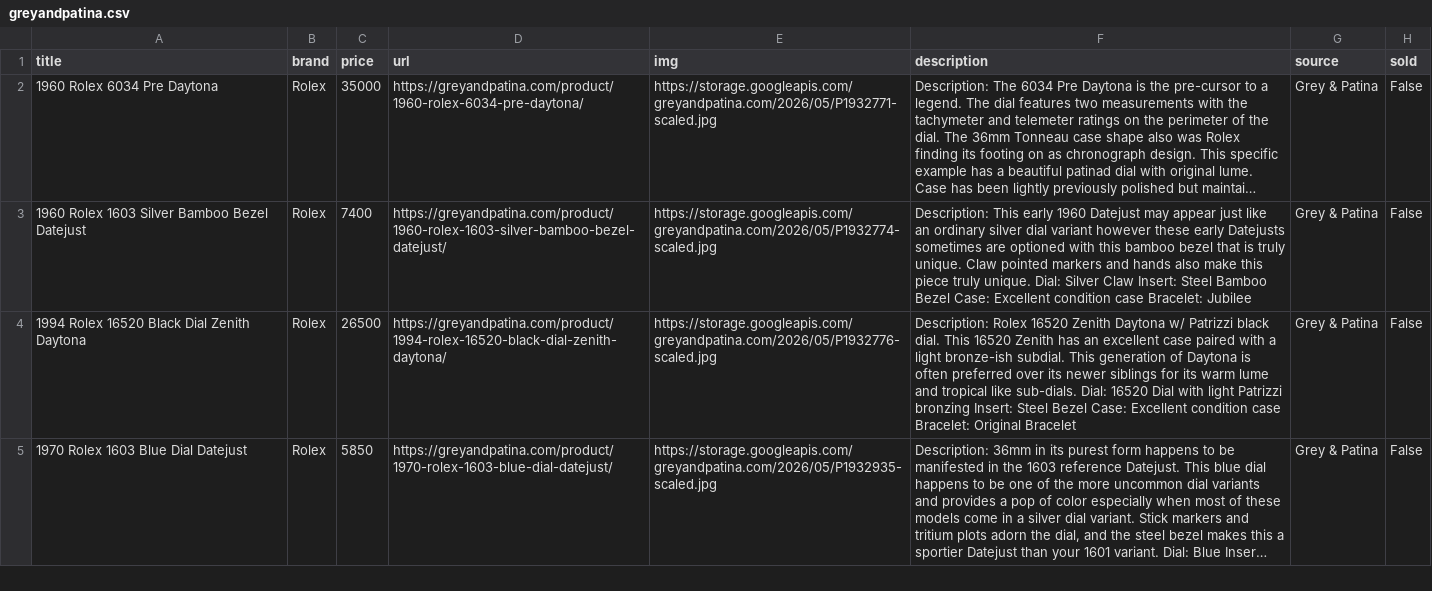
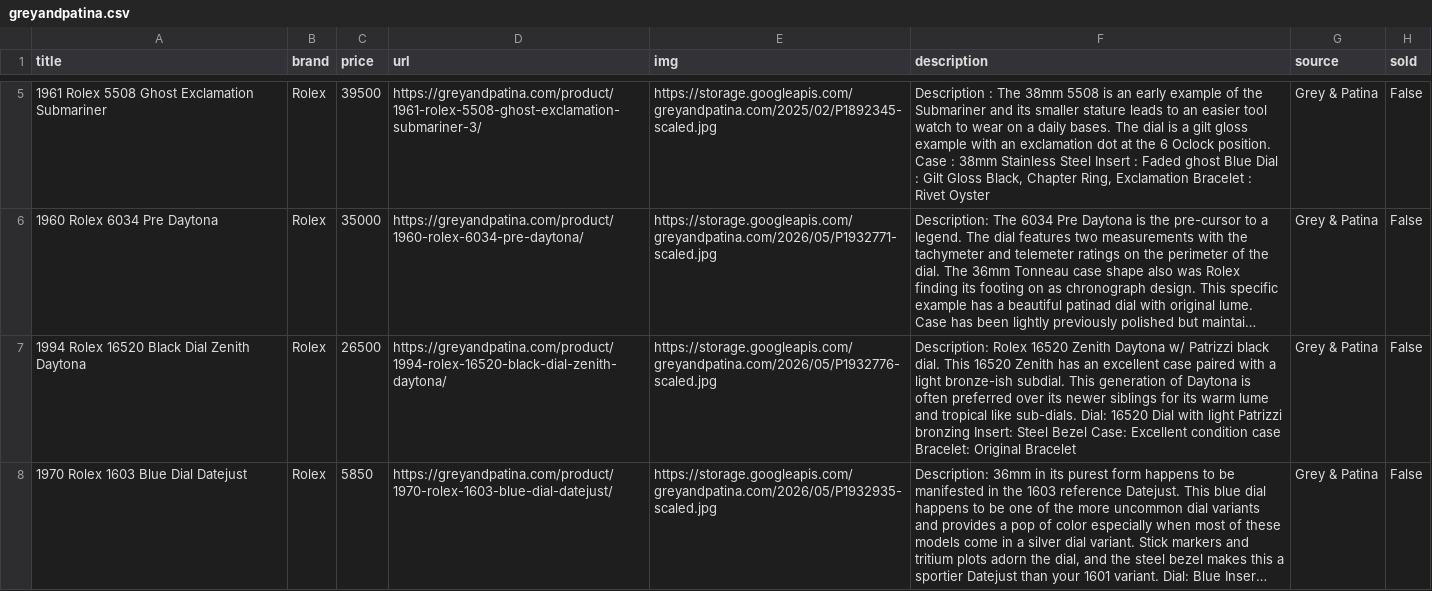
Before and after one commit to markatmutter-cloud/watchlist, a CSV file: data/greyandpatina.csv, drawn as a sheet; only a part is shown, gaps mark what is left out; long unchanged cells end in …; removed rows and columns are numbered as before the commit, all else as after; the diff covers the shown part only; the diff names each change by its address in the sheet, - before the commit and + after, or states it on an @@ line.

```diff
--- a/data/greyandpatina.csv
+++ b/data/greyandpatina.csv
+row 5: 1961 Rolex 5508 Ghost Exclamation Submariner | Rolex | 39500 | https://greyandpatina.com/product/1961-rolex-5508-ghost-exclamation-submariner-3/ | https://storage.googleapis.com/greyandpatina.com/2025/02/P1892345-scaled.jpg | Description : The 38mm 5508 is an early example of the Submariner and its smaller stature leads to an easier tool watch to wear on a daily bases. The dial is a gilt gloss example with an exclamation dot at the 6 Oclock position. Case : 38mm Stainless Steel Insert : Faded ghost Blue Dial : Gilt Gloss Black, Chapter Ring, Exclamation Bracelet : Rivet Oyster | Grey & Patina | False
-row 3: 1960 Rolex 1603 Silver Bamboo Bezel Datejust | Rolex | 7400 | https://greyandpatina.com/product/1960-rolex-1603-silver-bamboo-bezel-datejust/ | https://storage.googleapis.com/greyandpatina.com/2026/05/P1932774-scaled.jpg | Description: This early 1960 Datejust may appear just like an ordinary silver dial variant however these early Datejusts sometimes are optioned with this bamboo bezel that is truly unique. Claw pointed markers and hands also make this piece truly unique. Dial: Silver Claw Insert: Steel Bamboo Bezel Case: Excellent condition case Bracelet: Jubilee | Grey & Patina | False
```
Also changed, not shown: 3 added rows elsewhere in this file, data/analogshift.csv, data/bobswatches.csv, 10 other files.
